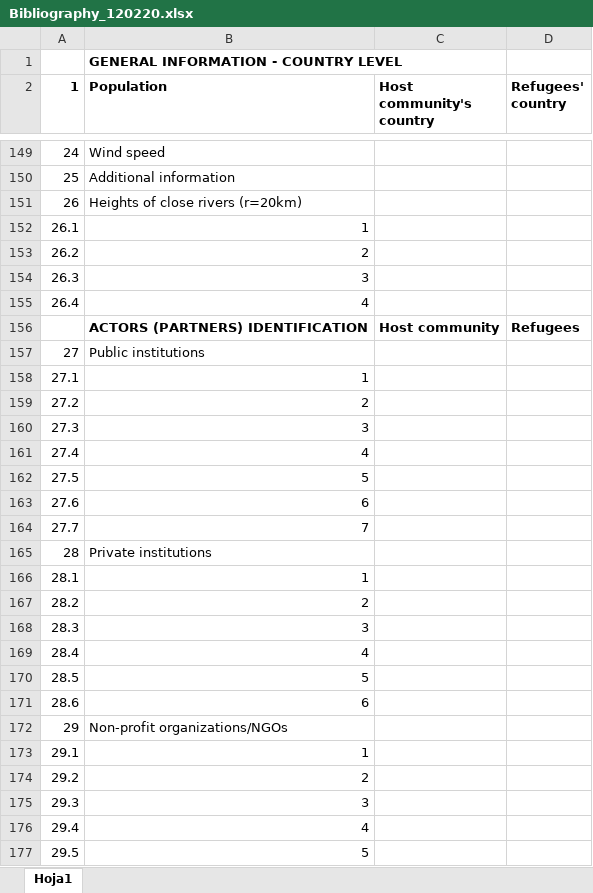
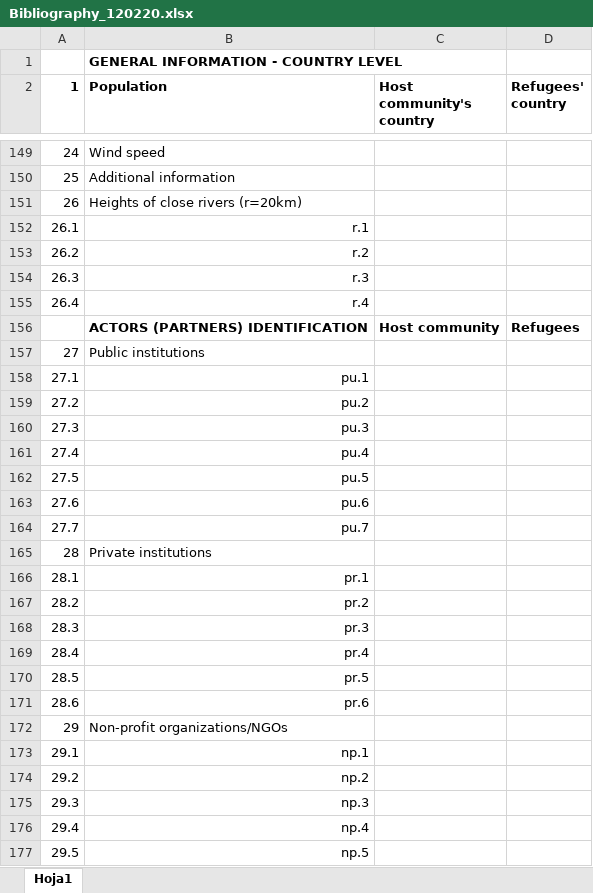
Before and after one commit to guillermosanchezg/NAUTIA, an Excel workbook: DesarrolloPy/DataSetOriginales/Bibliography_120220.xlsx, sheet Hoja1, drawn as a sheet; only a part is shown, gaps mark what is left out; values as stored, in another font and other column widths than the file's, no borders; conditional formats not drawn; the diff covers the shown part only; the diff names each change by its address in the sheet, - before the commit and + after, or states it on an @@ line.

```diff
--- a/DesarrolloPy/DataSetOriginales/Bibliography_120220.xlsx (sheet Hoja1)
+++ b/DesarrolloPy/DataSetOriginales/Bibliography_120220.xlsx (sheet Hoja1)
-B152 (Population): 1
+B152 (Population): r.1
-B153 (Population): 2
+B153 (Population): r.2
-B154 (Population): 3
+B154 (Population): r.3
-B155 (Population): 4
+B155 (Population): r.4
-B158 (Population): 1
+B158 (Population): pu.1
-B159 (Population): 2
+B159 (Population): pu.2
-B160 (Population): 3
+B160 (Population): pu.3
-B161 (Population): 4
+B161 (Population): pu.4
-B162 (Population): 5
+B162 (Population): pu.5
-B163 (Population): 6
+B163 (Population): pu.6
-B164 (Population): 7
+B164 (Population): pu.7
-B166 (Population): 1
+B166 (Population): pr.1
-B167 (Population): 2
+B167 (Population): pr.2
-B168 (Population): 3
+B168 (Population): pr.3
-B169 (Population): 4
+B169 (Population): pr.4
-B170 (Population): 5
+B170 (Population): pr.5
-B171 (Population): 6
+B171 (Population): pr.6
-B173 (Population): 1
+B173 (Population): np.1
-B174 (Population): 2
+B174 (Population): np.2
-B175 (Population): 3
+B175 (Population): np.3
-B176 (Population): 4
+B176 (Population): np.4
-B177 (Population): 5
+B177 (Population): np.5
```
Also changed, not shown: 13 edited cells elsewhere in this sheet, 1 other file.
